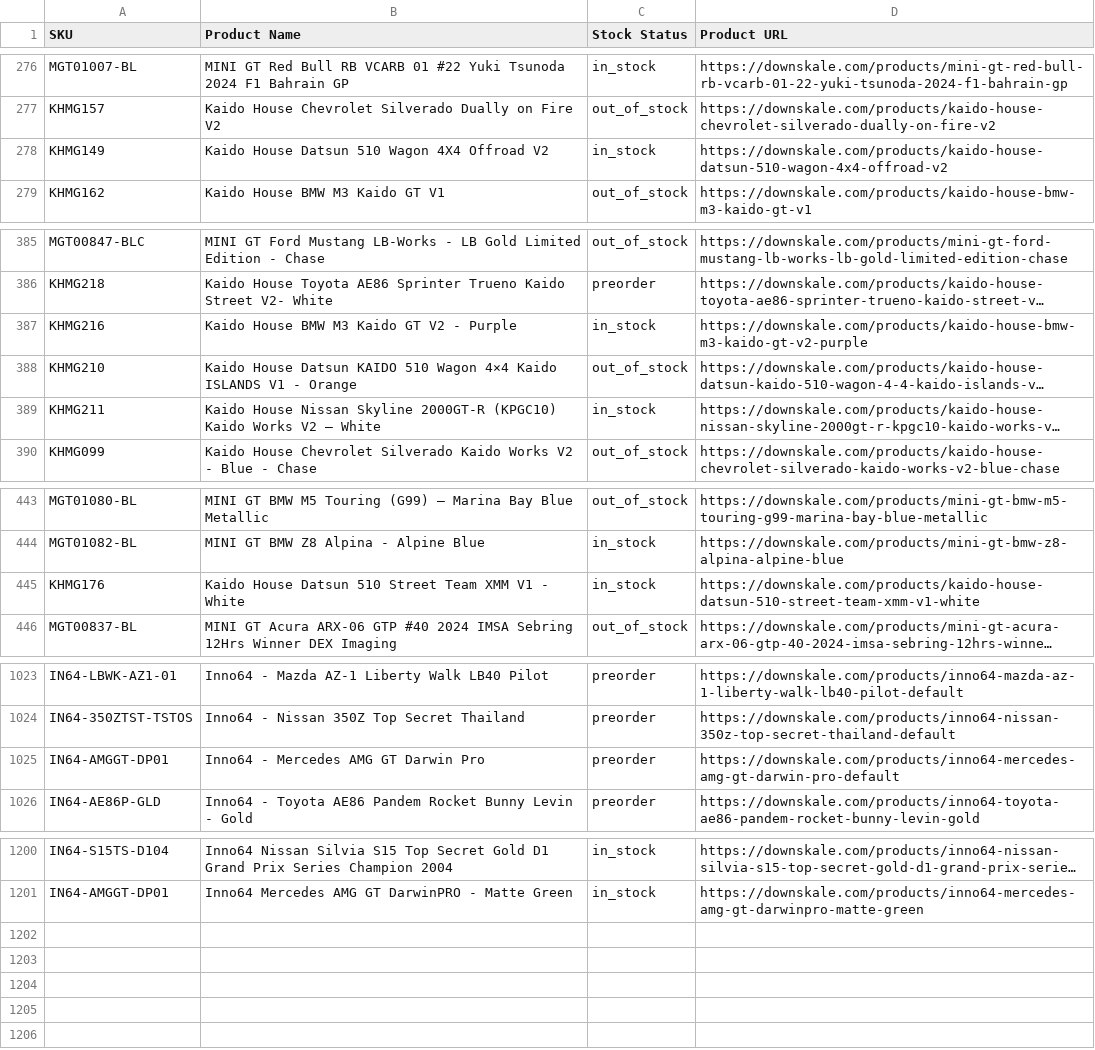
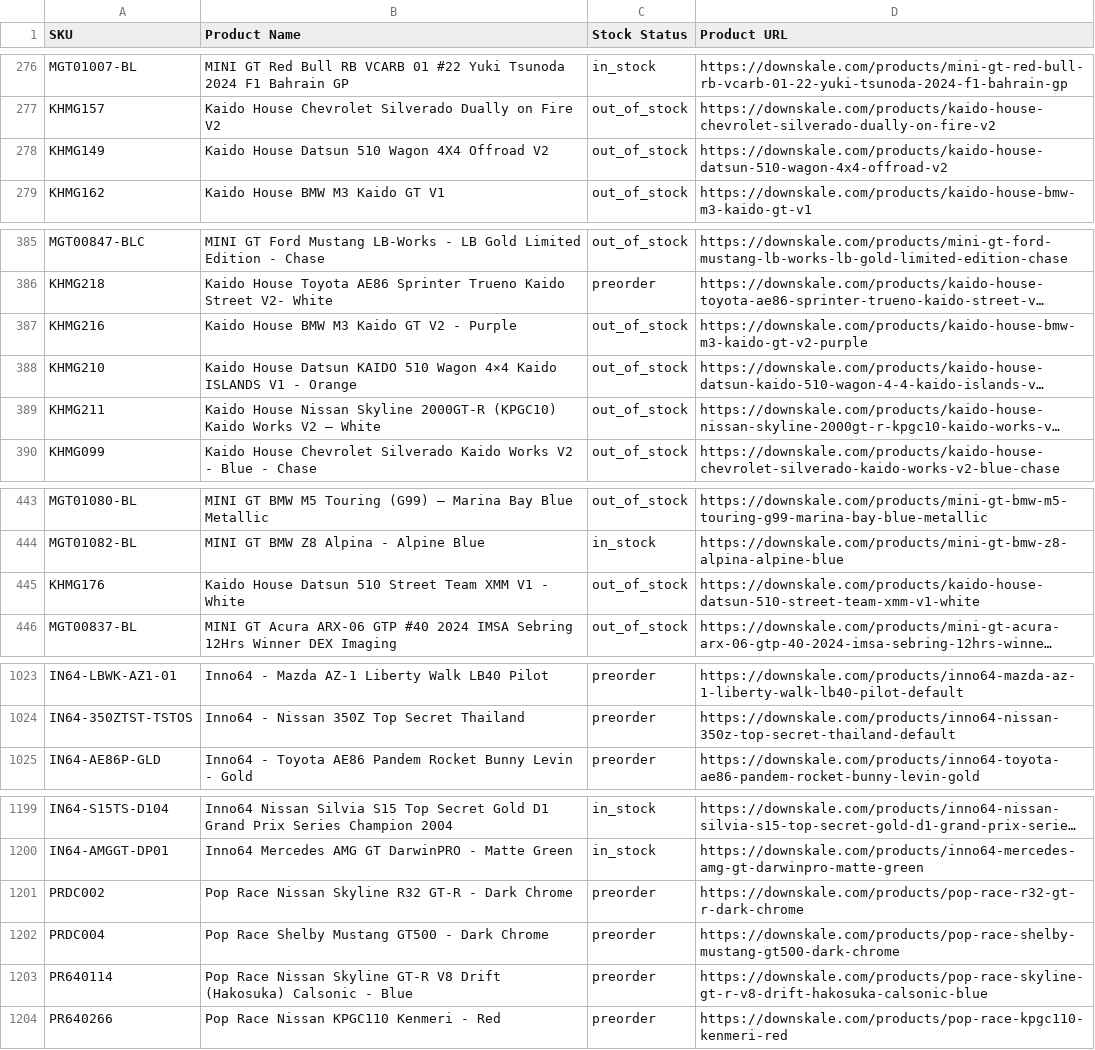
Before and after one commit to chrisboulas/downskale-inventory-feed-data, a CSV file: inventory.csv, drawn as a sheet; only a part is shown, gaps mark what is left out; long unchanged cells end in …; removed rows and columns are numbered as before the commit, all else as after; the diff covers the shown part only; the diff names each change by its address in the sheet, - before the commit and + after, or states it on an @@ line.

```diff
--- a/inventory.csv
+++ b/inventory.csv
-C278 (Stock Status): in_stock
+C278 (Stock Status): out_of_stock
-C387 (Stock Status): in_stock
+C387 (Stock Status): out_of_stock
-C389 (Stock Status): in_stock
+C389 (Stock Status): out_of_stock
-C445 (Stock Status): in_stock
+C445 (Stock Status): out_of_stock
-row 1025: IN64-AMGGT-DP01 | Inno64 - Mercedes AMG GT Darwin Pro | preorder | https://downskale.com/products/inno64-mercedes-amg-gt-darwin-pro-default
+row 1201: PRDC002 | Pop Race Nissan Skyline R32 GT-R - Dark Chrome | preorder | https://downskale.com/products/pop-race-r32-gt-r-dark-chrome
+row 1202: PRDC004 | Pop Race Shelby Mustang GT500 - Dark Chrome | preorder | https://downskale.com/products/pop-race-shelby-mustang-gt500-dark-chrome
+row 1203: PR640114 | Pop Race Nissan Skyline GT-R V8 Drift (Hakosuka) Calsonic - Blue | preorder | https://downskale.com/products/pop-race-skyline-gt-r-v8-drift-hakosuka-calsonic-blue
+row 1204: PR640266 | Pop Race Nissan KPGC110 Kenmeri - Red | preorder | https://downskale.com/products/pop-race-kpgc110-kenmeri-red
```
Also changed, not shown: 1 edited cell elsewhere in this file.
